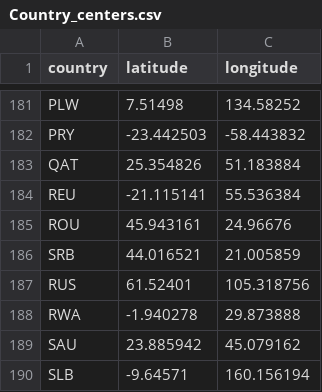
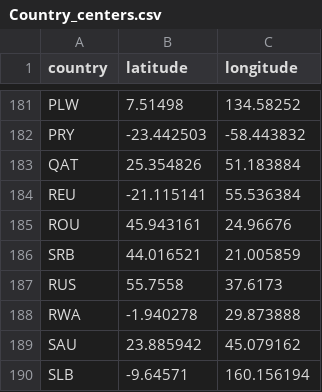
Before and after one commit to SctMccoll/Week-10-Homework, a CSV file: Data/Country_centers.csv, drawn as a sheet; only a part is shown, gaps mark what is left out.

```diff
--- a/Data/Country_centers.csv
+++ b/Data/Country_centers.csv
@@ -186,3 +186,3 @@ ROU,45.943161,24.96676
 SRB,44.016521,21.005859
-RUS,61.52401,105.318756
+RUS,55.7558,37.6173
 RWA,-1.940278,29.873888
```
Also changed, not shown: 1 other file.
